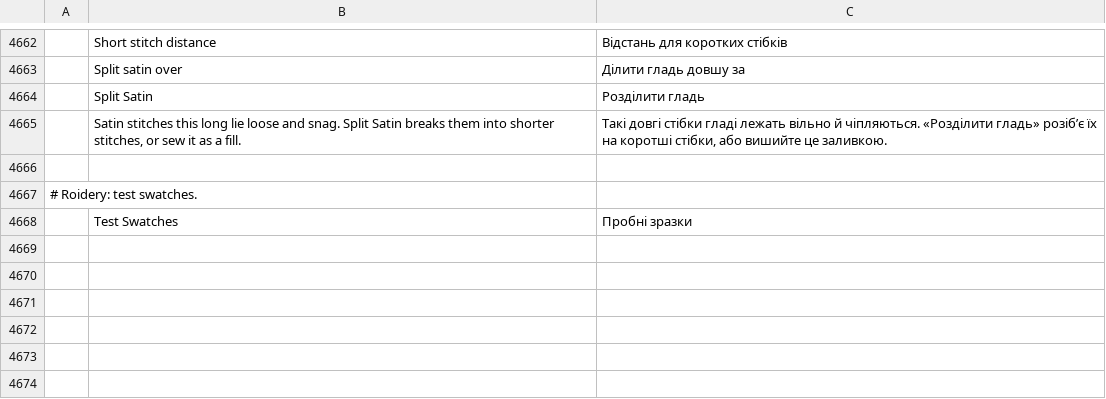
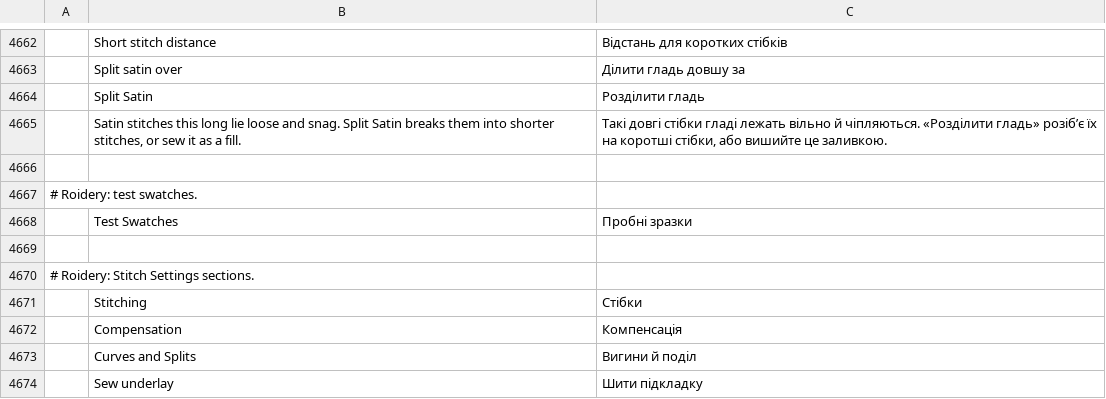
Before and after one commit to lork-fork/Roidery, a TSV file: crates/ui-egui/src/i18n/uk.tsv, drawn as a sheet; only a part is shown, gaps mark what is left out; the diff names each change by its address in the sheet, - before the commit and + after, or states it on an @@ line.

```diff
--- a/crates/ui-egui/src/i18n/uk.tsv
+++ b/crates/ui-egui/src/i18n/uk.tsv
+row 4669: (empty)
+row 4670: # Roidery: Stitch Settings sections.
+row 4671:  | Stitching | Стібки
+row 4672:  | Compensation | Компенсація
+row 4673:  | Curves and Splits | Вигини й поділ
+row 4674:  | Sew underlay | Шити підкладку
```
Also changed, not shown: crates/ui-egui/src/i18n/cs.tsv, crates/ui-egui/src/i18n/fr.tsv, 14 other files.
